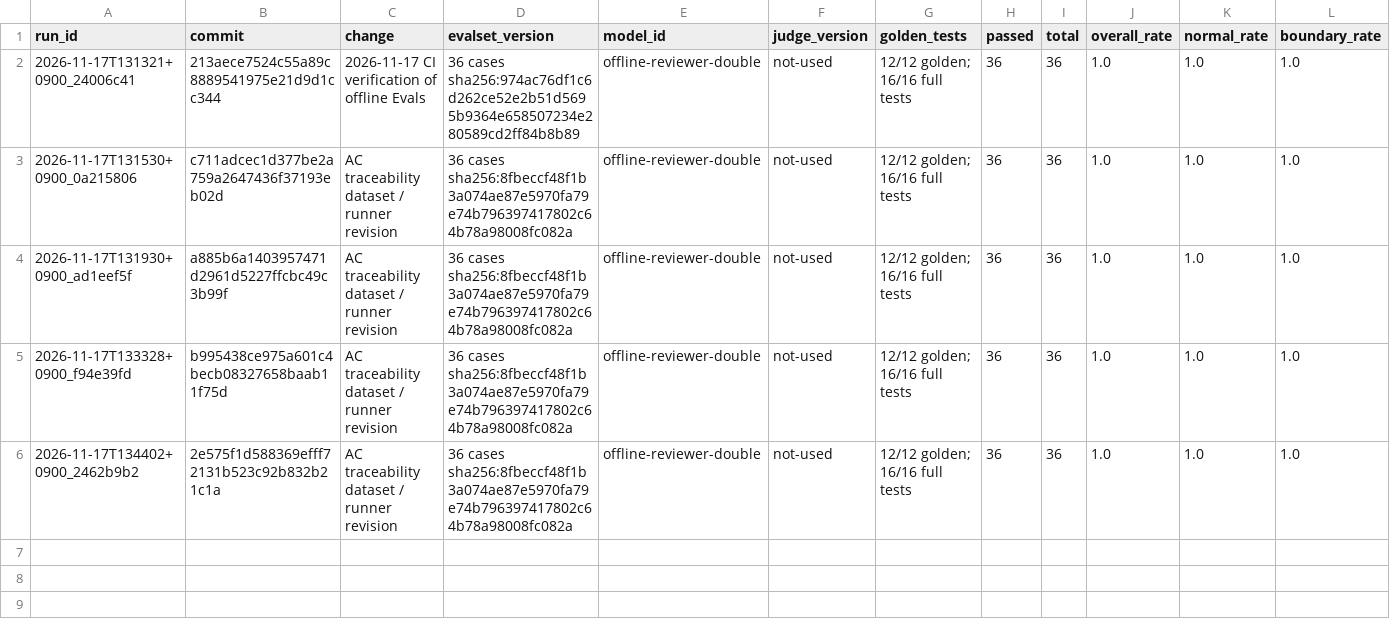
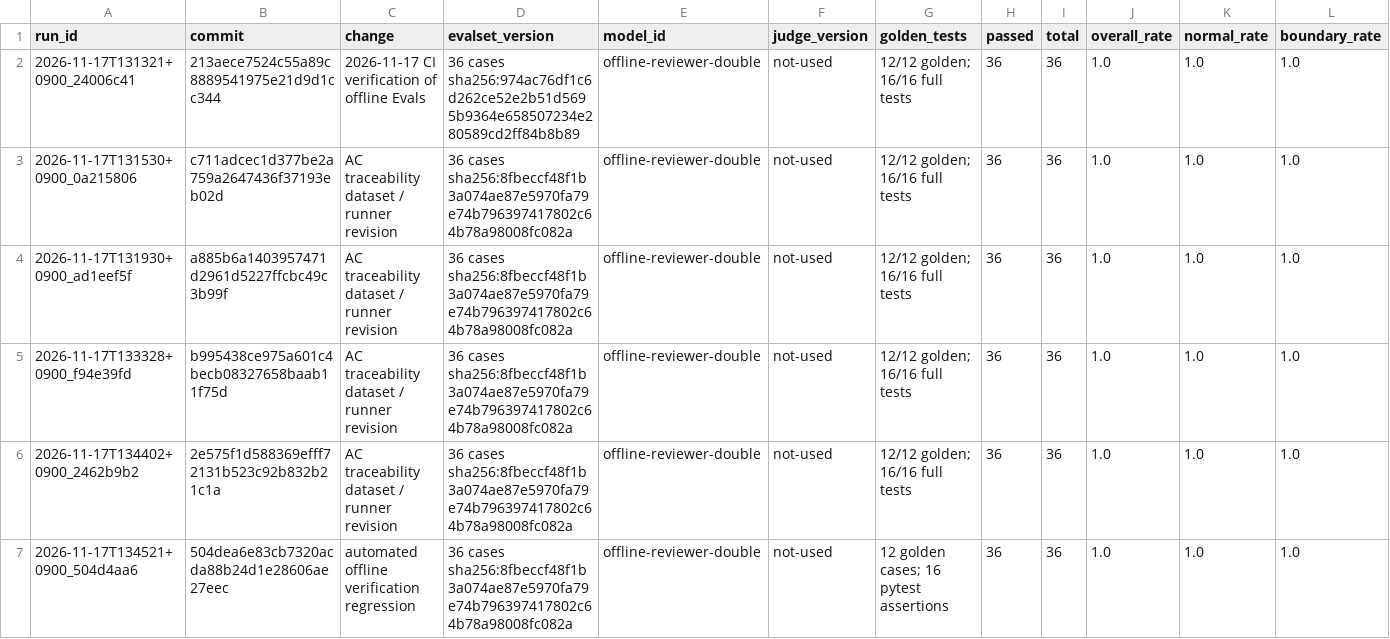
Before and after one commit to whd8070/AI-Capstone, a CSV file: evals/results/history.csv, drawn as a sheet; only a part is shown; rows hold the shown columns only; the diff names each change by its address in the sheet, - before the commit and + after, or states it on an @@ line.

```diff
--- a/evals/results/history.csv
+++ b/evals/results/history.csv
+row 7: 2026-11-17T134521+0900_504d4aa6 | 504dea6e83cb7320acda88b24d1e28606ae27eec | automated offline verification regression | 36 cases sha256:8fbeccf48f1b3a074ae87e5970fa79e74b796397417802c64b78a98008fc082a | offline-reviewer-double | not-used | 12 golden cases; 16 pytest assertions | 36 | 36 | 1.0 | 1.0 | 1.0
```
Also changed, not shown: 3 other files.
